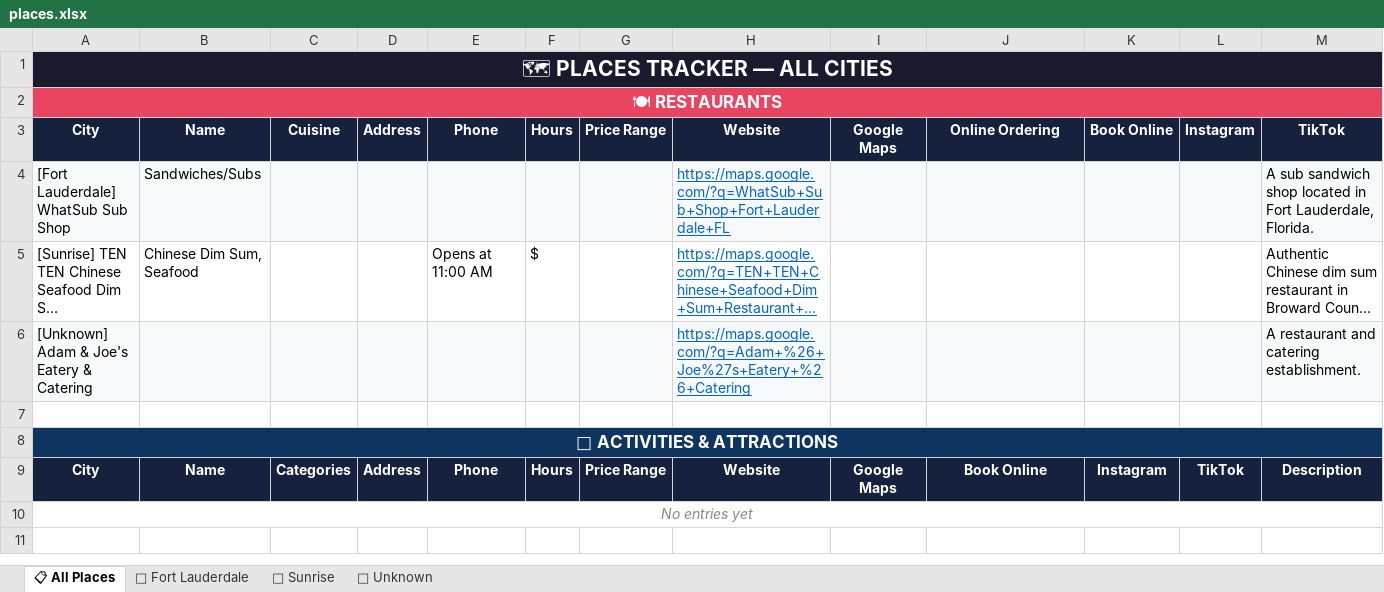
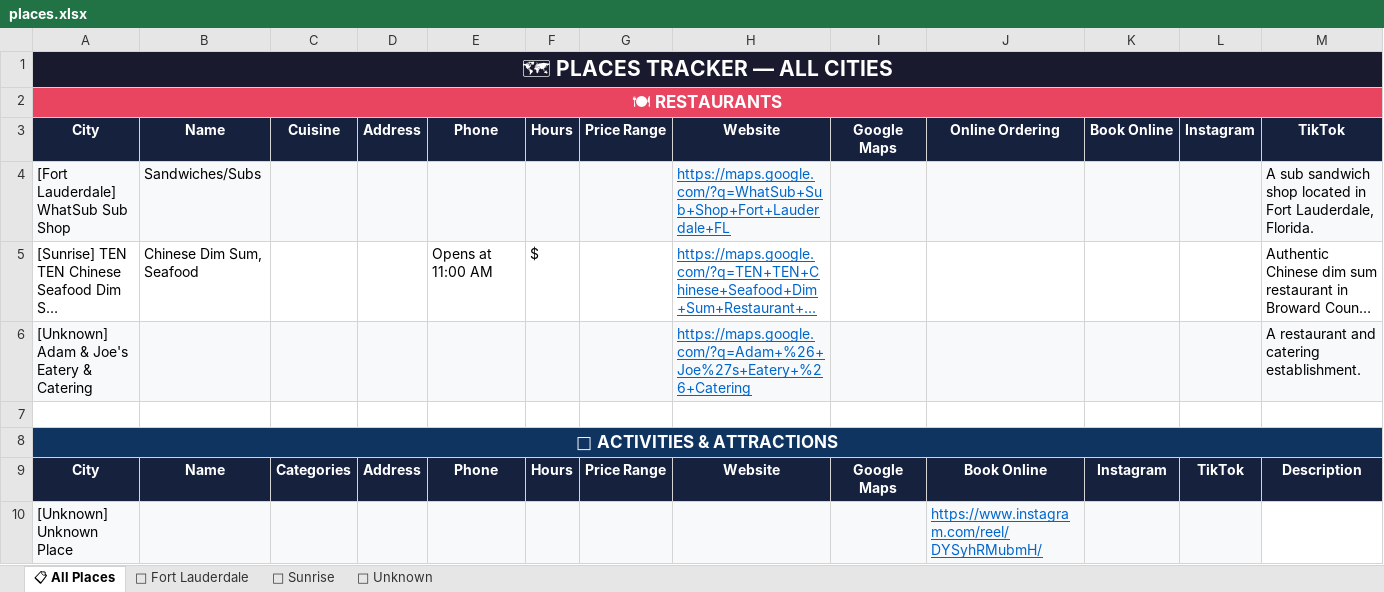
Before and after one commit to alrasflresplace26/places-tracker, an Excel workbook: places.xlsx, sheet 📋 All Places, drawn as a sheet; only a part is shown; long unchanged cells end in …; values as stored, in another font and other column widths than the file's, no borders; removed rows and columns are numbered as before the commit, all else as after; rows hold the shown columns only; the diff names each change by its address in the sheet, - before the commit and + after, or states it on an @@ line.

Commit message:
📊 Update places Excel

```diff
--- a/places.xlsx (sheet 📋 All Places)
+++ b/places.xlsx (sheet 📋 All Places)
-row 10: No entries yet
+row 10: [Unknown] Unknown Place |  |  |  |  |  |  |  |  | https://www.instagram.com/reel/DYSyhRMubmH/
```
Also changed, not shown: sheet 📍 Unknown.
